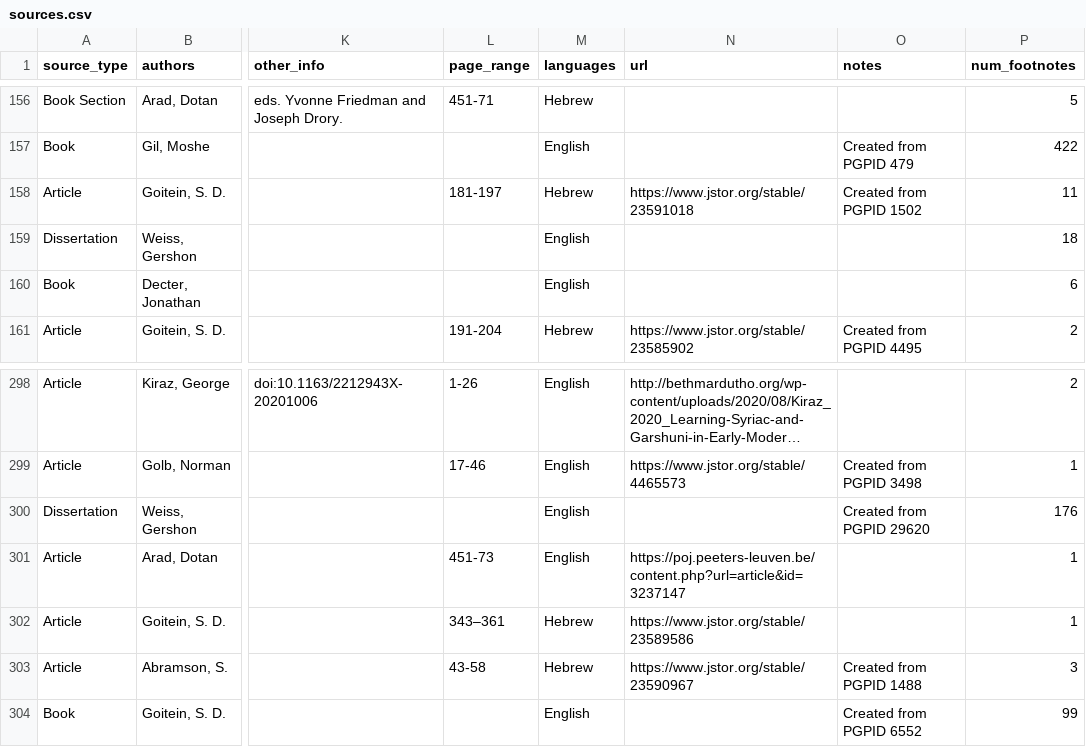
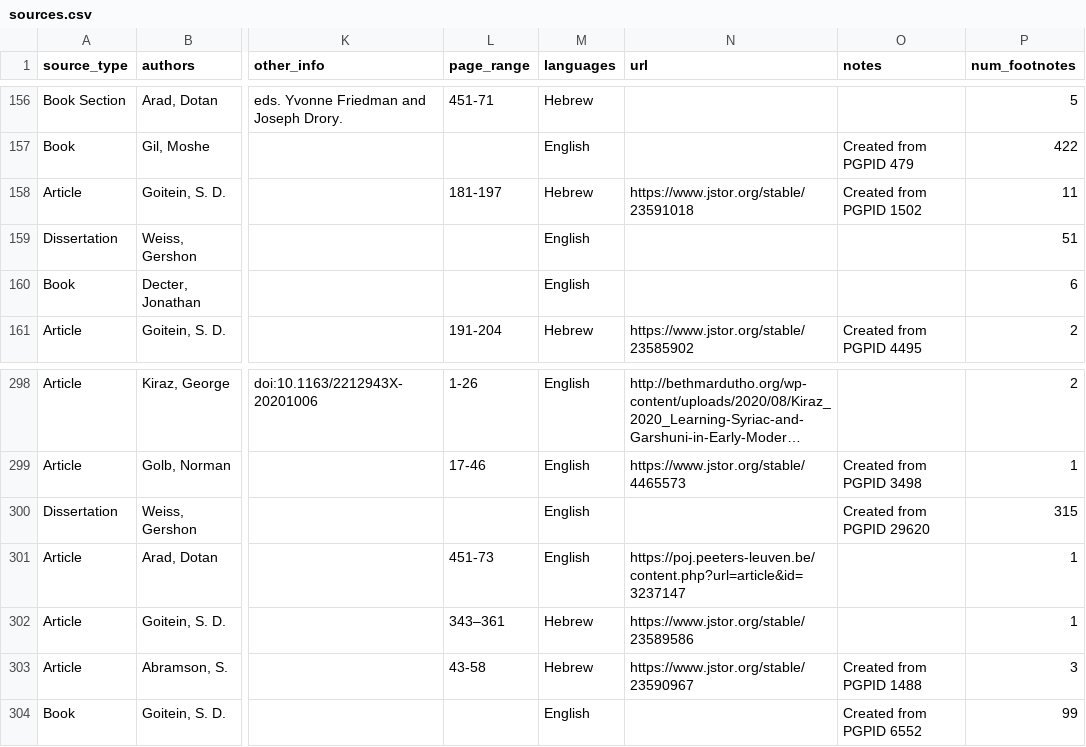
Before and after one commit to Princeton-CDH/test-geniza-metadata, a CSV file: data/sources.csv, drawn as a sheet; only a part is shown, gaps mark what is left out; long unchanged cells end in …; the diff names each change by its address in the sheet, - before the commit and + after, or states it on an @@ line.

Commit message:
Automated metadata export from PGP - sources

```diff
--- a/data/sources.csv
+++ b/data/sources.csv
-P159 (num_footnotes): 18
+P159 (num_footnotes): 51
-P300 (num_footnotes): 176
+P300 (num_footnotes): 315
```
